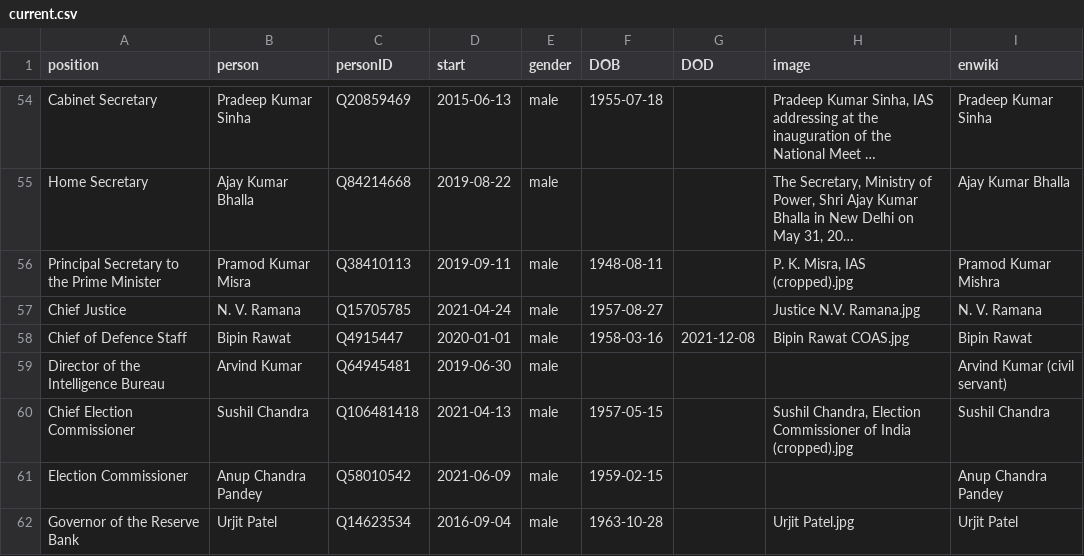
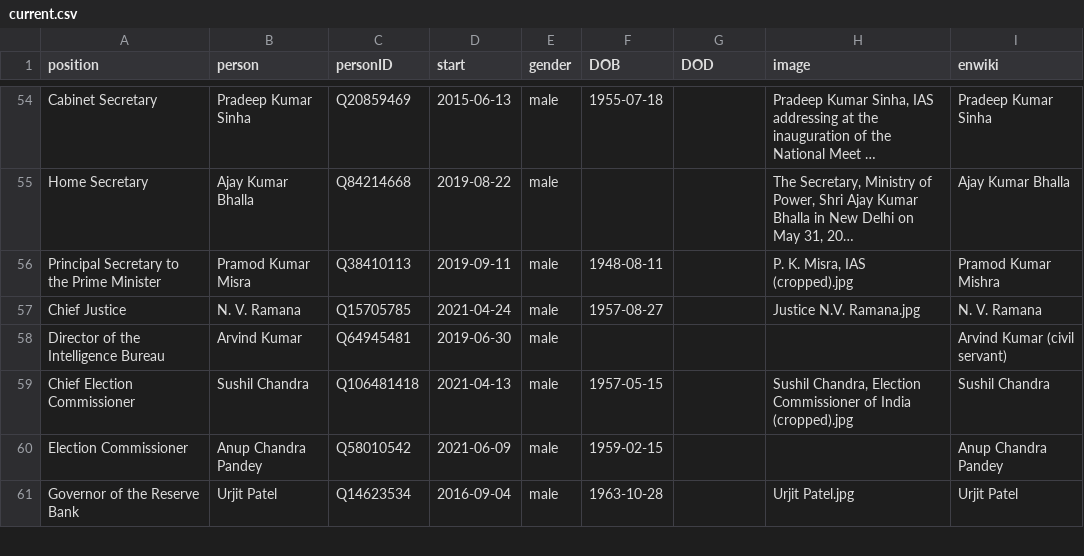
Before and after one commit to every-politician-scrapers/india-ministers, a CSV file: html/current.csv, drawn as a sheet; only a part is shown, gaps mark what is left out; long unchanged cells end in …; the diff names each change by its address in the sheet, - before the commit and + after, or states it on an @@ line.

Commit message:
HTML update

```diff
--- a/html/current.csv
+++ b/html/current.csv
-row 58: Chief of Defence Staff | Bipin Rawat | Q4915447 | 2020-01-01 | male | 1958-03-16 | 2021-12-08 | Bipin Rawat COAS.jpg | Bipin Rawat
```
Also changed, not shown: 1 other file.
